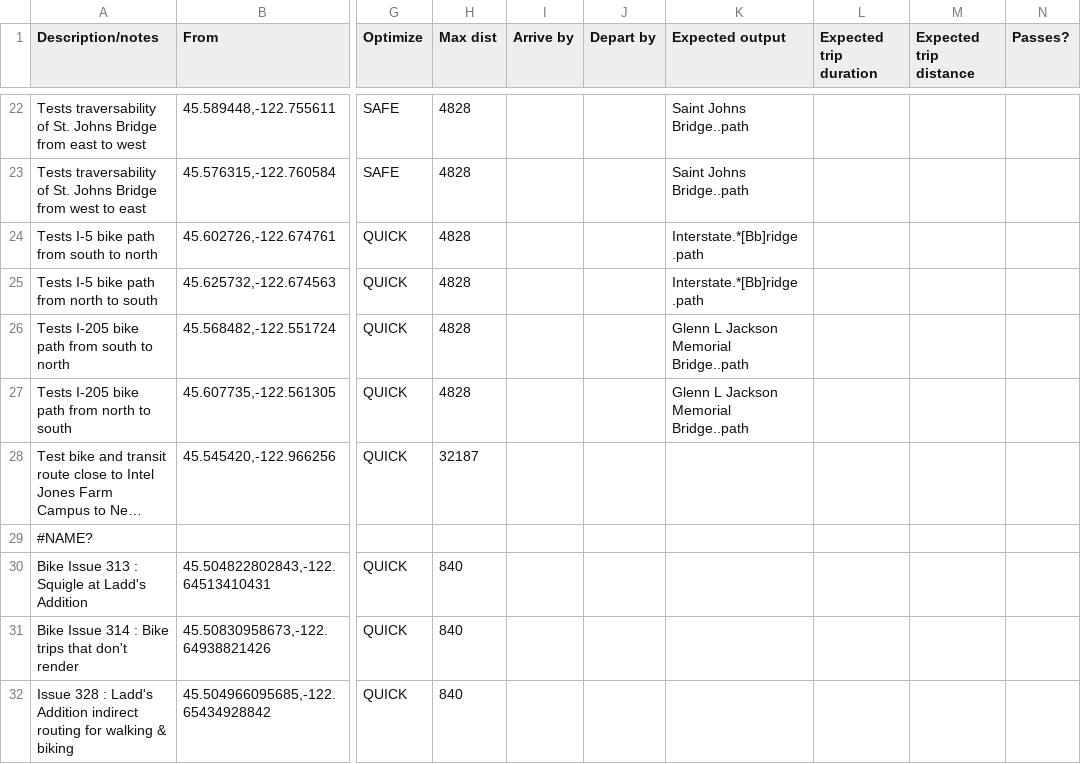
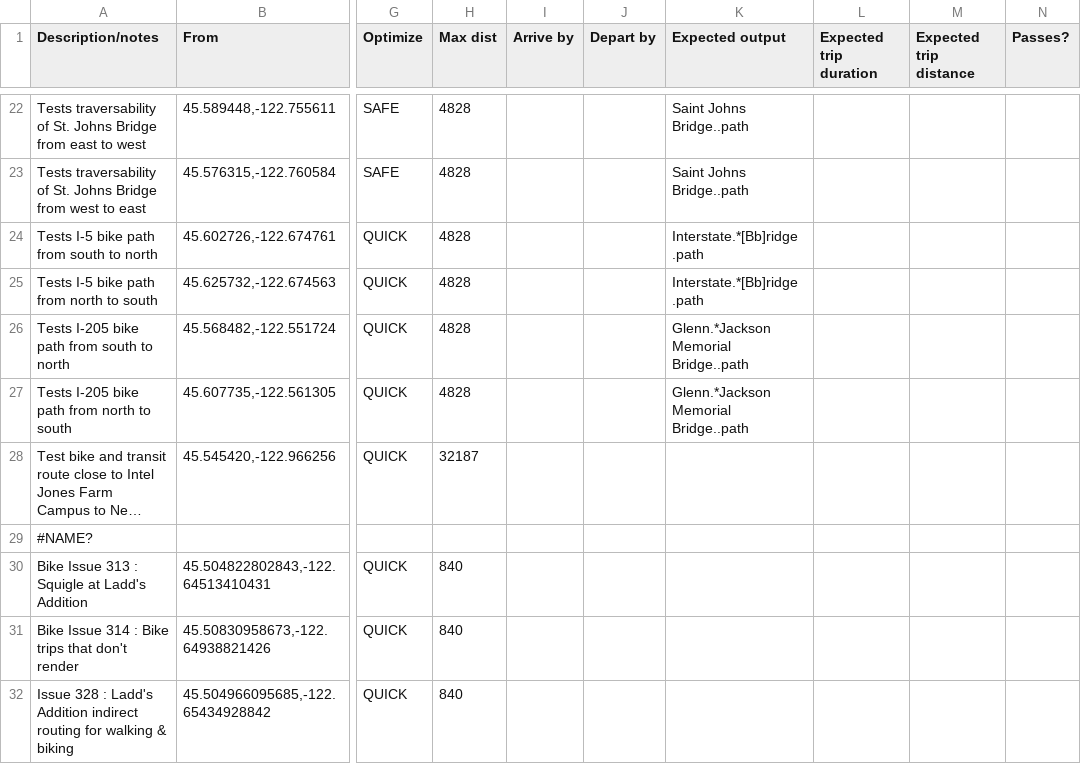
Before and after one commit to OpenTransitTools/loader, a CSV file: ott/loader/otp/preflight/suites/Testing suite - Bike.csv, drawn as a sheet; only a part is shown, gaps mark what is left out; long unchanged cells end in …; the diff names each change by its address in the sheet, - before the commit and + after, or states it on an @@ line.

Commit message:
OSM changing bridge names....

```diff
--- a/ott/loader/otp/preflight/suites/Testing suite - Bike.csv
+++ b/ott/loader/otp/preflight/suites/Testing suite - Bike.csv
-K26:K27 (Expected output): Glenn L Jackson Memorial Bridge..path
+K26:K27 (Expected output): Glenn.*Jackson Memorial Bridge..path
```
